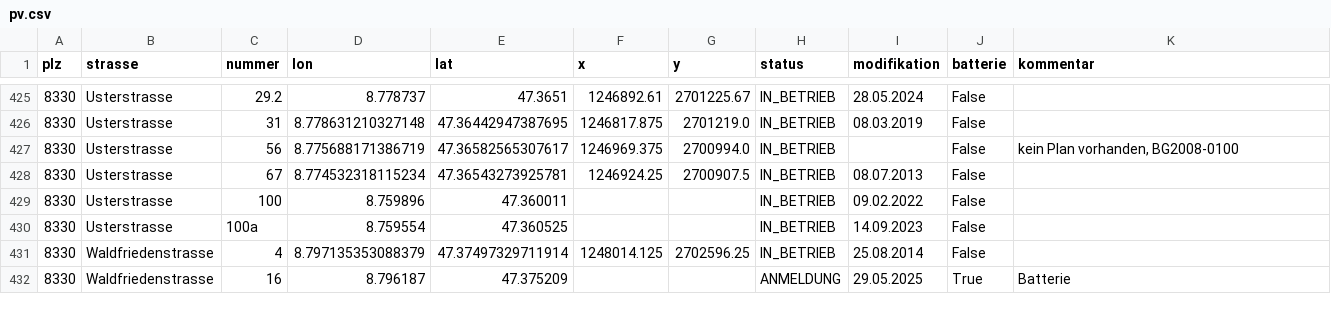
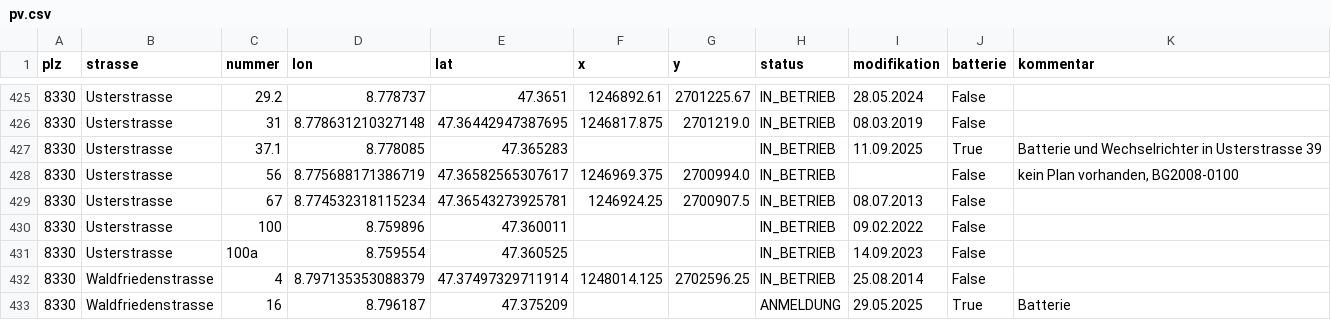
Before and after one commit to loeti82/firemap, a CSV file: pv.csv, drawn as a sheet; only a part is shown, gaps mark what is left out; the diff names each change by its address in the sheet, - before the commit and + after, or states it on an @@ line.

Commit message:
Usterstrasse,37.1

```diff
--- a/pv.csv
+++ b/pv.csv
+row 427: 8330 | Usterstrasse | 37.1 | 8.778085 | 47.365283 |  |  | IN_BETRIEB | 11.09.2025 | True | Batterie und Wechselrichter in Usterstrasse 39
```
